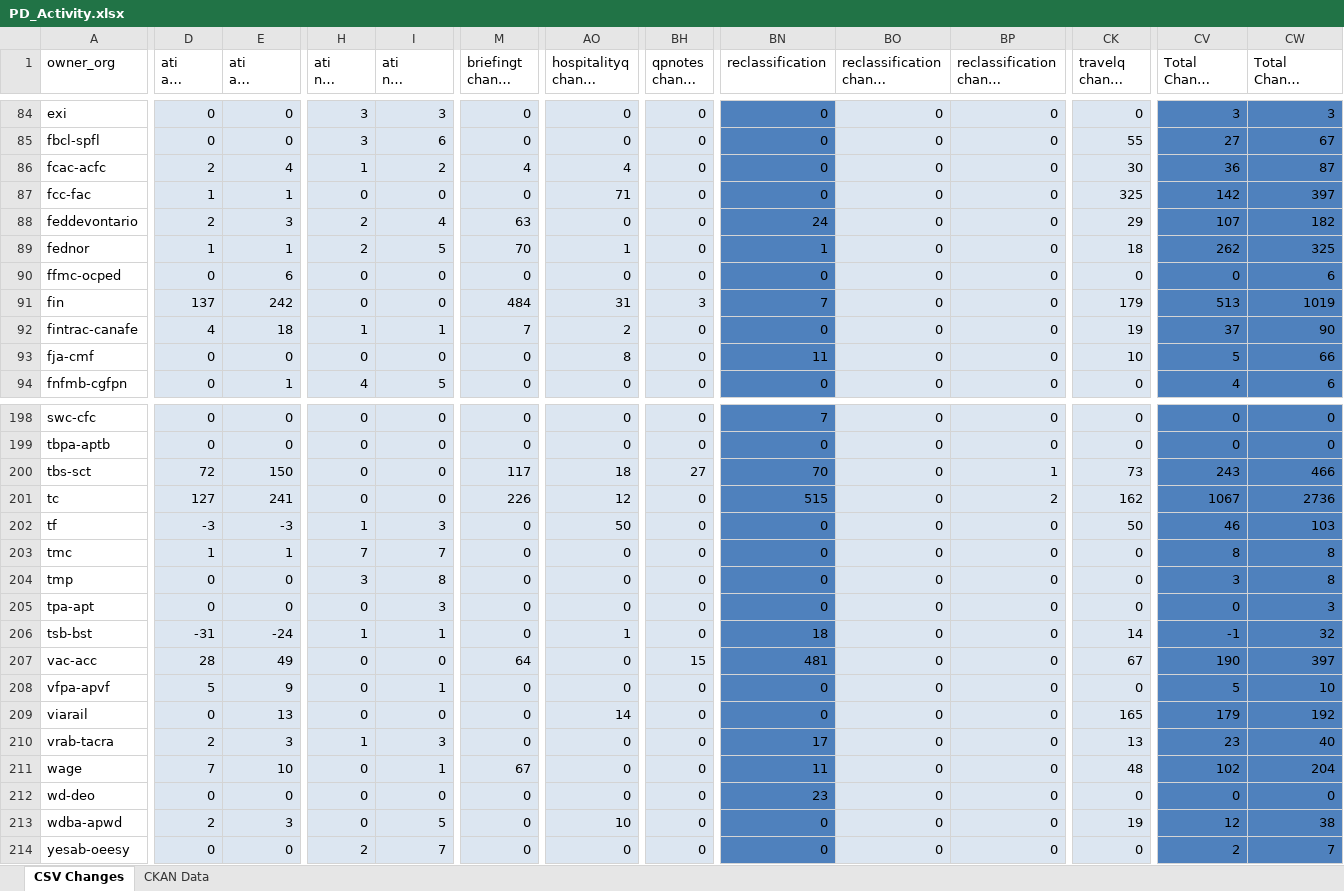
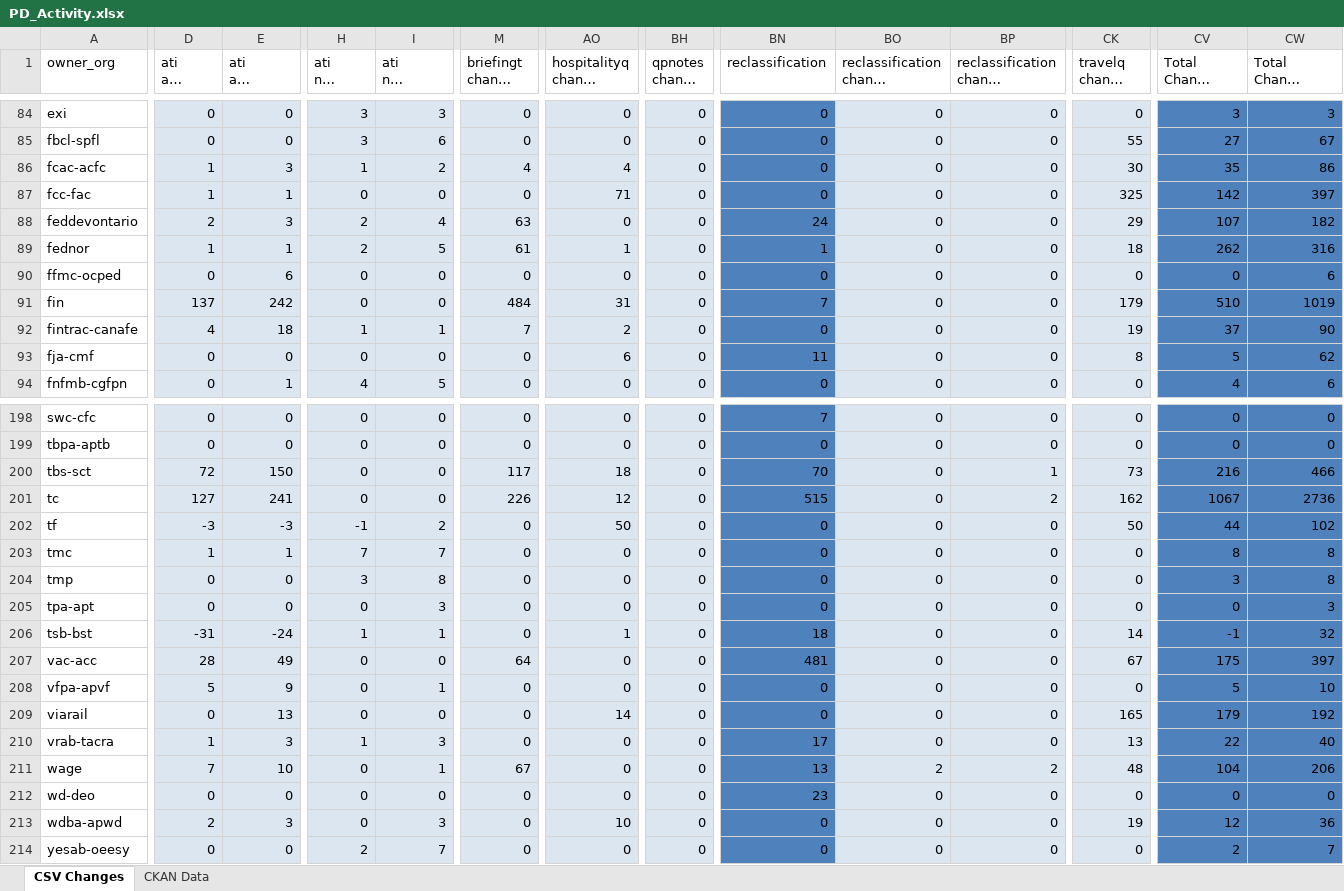
Before and after one commit to PatLittle/analytics-corporate-reporting, an Excel workbook: PD_CHANGES_RPT/PD_Activity.xlsx, sheet CSV Changes, drawn as a sheet; only a part is shown, gaps mark what is left out; long unchanged cells end in …; values as stored, in another font and other column widths than the file's, no borders; the diff covers the shown part only; the diff names each change by its address in the sheet, - before the commit and + after, or states it on an @@ line.

```diff
--- a/PD_CHANGES_RPT/PD_Activity.xlsx (sheet CSV Changes)
+++ b/PD_CHANGES_RPT/PD_Activity.xlsx (sheet CSV Changes)
-D86 (ati all change 90-days): 2
+D86 (ati all change 90-days): 1
-E86 (ati all change 6-months): 4
+E86 (ati all change 6-months): 3
-CV86 (Total Change 90-days): 36
+CV86 (Total Change 90-days): 35
-CW86 (Total Change 6-months): 87
+CW86 (Total Change 6-months): 86
-M89 (briefingt change 6-months): 70
+M89 (briefingt change 6-months): 61
-CW89 (Total Change 6-months): 325
+CW89 (Total Change 6-months): 316
-BH91 (qpnotes change 90-days): 3
+BH91 (qpnotes change 90-days): 0
-CV91 (Total Change 90-days): 513
+CV91 (Total Change 90-days): 510
-AO93 (hospitalityq change 6-months): 8
+AO93 (hospitalityq change 6-months): 6
-CK93 (travelq change 6-months): 10
+CK93 (travelq change 6-months): 8
-CW93 (Total Change 6-months): 66
+CW93 (Total Change 6-months): 62
-BH200 (qpnotes change 90-days): 27
+BH200 (qpnotes change 90-days): 0
-CV200 (Total Change 90-days): 243
+CV200 (Total Change 90-days): 216
-H202 (ati nil change 90-days): 1
+H202 (ati nil change 90-days): -1
-I202 (ati nil change 6-months): 3
+I202 (ati nil change 6-months): 2
-CV202 (Total Change 90-days): 46
+CV202 (Total Change 90-days): 44
-CW202 (Total Change 6-months): 103
+CW202 (Total Change 6-months): 102
-BH207 (qpnotes change 90-days): 15
+BH207 (qpnotes change 90-days): 0
-CV207 (Total Change 90-days): 190
+CV207 (Total Change 90-days): 175
-D210 (ati all change 90-days): 2
+D210 (ati all change 90-days): 1
-CV210 (Total Change 90-days): 23
+CV210 (Total Change 90-days): 22
-BN211 (reclassification): 11
+BN211 (reclassification): 13
-BO211 (reclassification change 30-days): 0
+BO211 (reclassification change 30-days): 2
-BP211 (reclassification change 90-days): 0
+BP211 (reclassification change 90-days): 2
-CV211 (Total Change 90-days): 102
+CV211 (Total Change 90-days): 104
-CW211 (Total Change 6-months): 204
+CW211 (Total Change 6-months): 206
-I213 (ati nil change 6-months): 5
+I213 (ati nil change 6-months): 3
-CW213 (Total Change 6-months): 38
+CW213 (Total Change 6-months): 36
```
Also changed, not shown: 178 edited cells elsewhere in this sheet, sheet CKAN Data, 2 other files.
